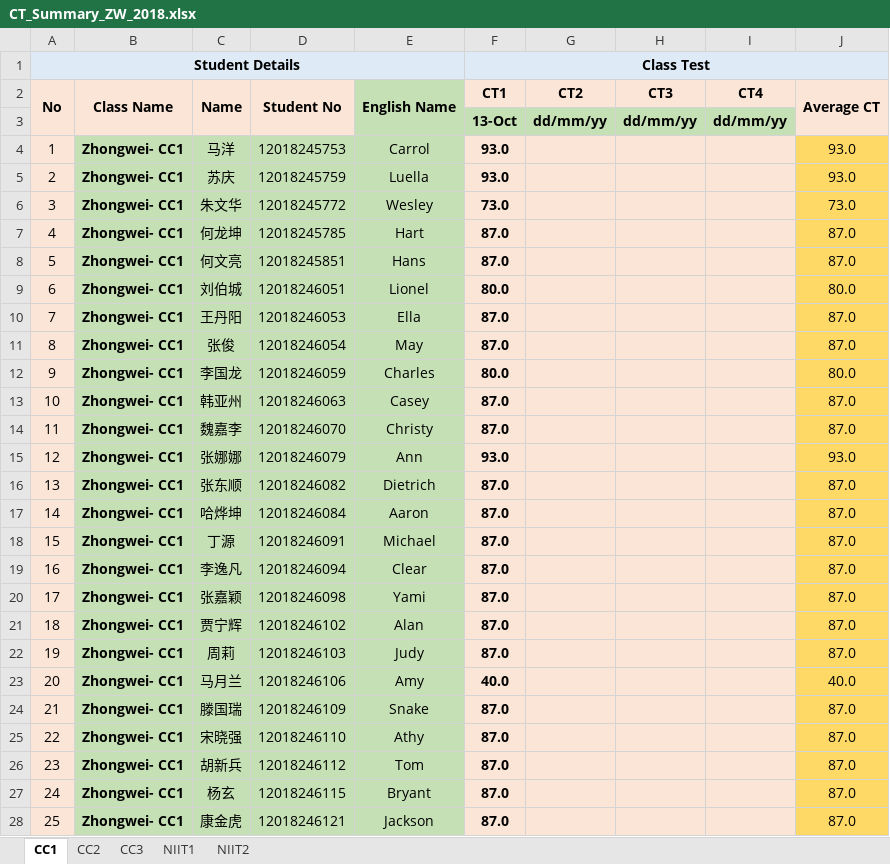
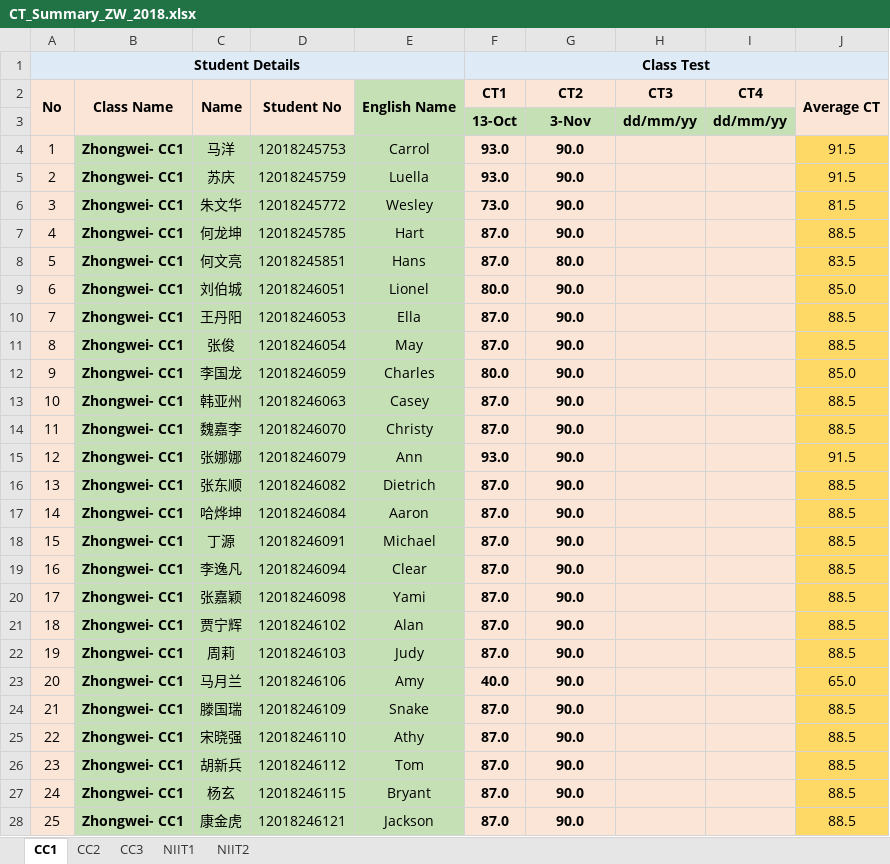
Before and after one commit to niit-nxu/Sept-2020---Jan-2021, an Excel workbook: Grade 2018/Class Test/CT_Summary_ZW_2018.xlsx, sheet CC1, drawn as a sheet; only a part is shown; values as stored, in another font and other column widths than the file's, no borders; the diff covers the shown part only; the diff names each change by its address in the sheet, - before the commit and + after, or states it on an @@ line.

```diff
--- a/Grade 2018/Class Test/CT_Summary_ZW_2018.xlsx (sheet CC1)
+++ b/Grade 2018/Class Test/CT_Summary_ZW_2018.xlsx (sheet CC1)
-G3 (CT2): dd/mm/yy
+G3 (CT2): 3-Nov
-G4:G7 (CT2): (empty)
+G4:G7 (CT2): 90.0
-J4:J5 (Average CT): 93.0
+J4:J5 (Average CT): 91.5
-J6 (Average CT): 73.0
+J6 (Average CT): 81.5
-J7 (Average CT): 87.0
+J7 (Average CT): 88.5
-G8 (CT2): (empty)
+G8 (CT2): 80.0
-J8 (Average CT): 87.0
+J8 (Average CT): 83.5
-G9:G28 (CT2): (empty)
+G9:G28 (CT2): 90.0
-J9 (Average CT): 80.0
+J9 (Average CT): 85.0
-J10:J11 (Average CT): 87.0
+J10:J11 (Average CT): 88.5
-J12 (Average CT): 80.0
+J12 (Average CT): 85.0
-J13:J14 (Average CT): 87.0
+J13:J14 (Average CT): 88.5
-J15 (Average CT): 93.0
+J15 (Average CT): 91.5
-J16:J22 (Average CT): 87.0
+J16:J22 (Average CT): 88.5
-J23 (Average CT): 40.0
+J23 (Average CT): 65.0
-J24:J28 (Average CT): 87.0
+J24:J28 (Average CT): 88.5
```
Also changed, not shown: 1 added row and 31 edited cells elsewhere in this sheet, sheet CC2, Grade 2018/Attendance/Attendance_Zhongwei_2018.xlsx.
